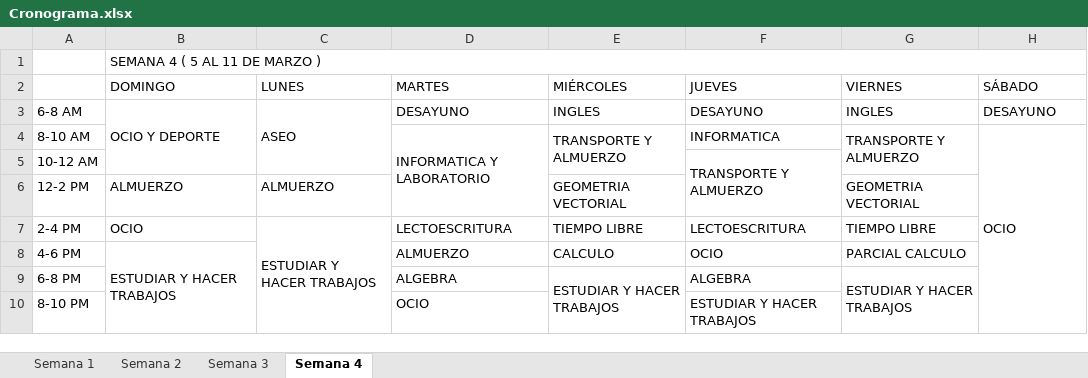
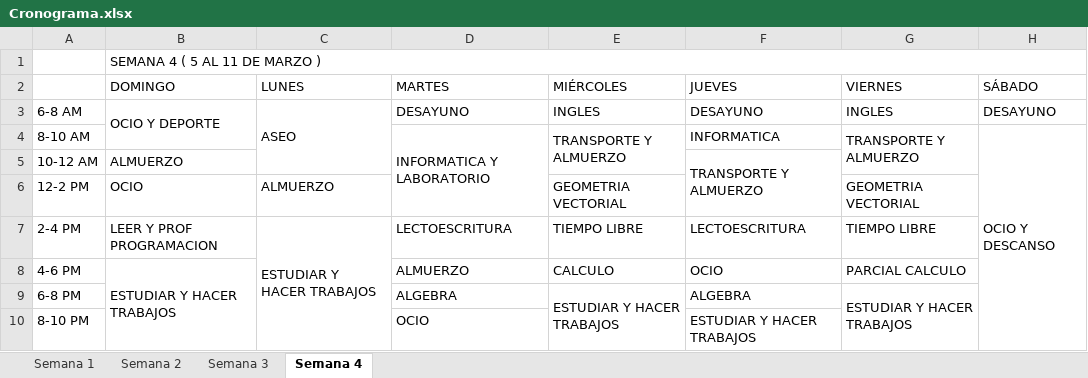
Before and after one commit to lsrm1/Informatica, an Excel workbook: Cronograma.xlsx, sheet Semana 4, drawn as a sheet; values as stored, in another font and other column widths than the file's, no cell formats; the diff names each change by its address in the sheet, - before the commit and + after, or states it on an @@ line.

```diff
--- a/Cronograma.xlsx (sheet Semana 4)
+++ b/Cronograma.xlsx (sheet Semana 4)
-B3:B5 merged
+B3:B4 merged
-H4 (SÁBADO): OCIO
+H4 (SÁBADO): OCIO Y DESCANSO
-B5 (DOMINGO): (empty)
+B5 (DOMINGO): ALMUERZO
-B6 (DOMINGO): ALMUERZO
+B6 (DOMINGO): OCIO
-B7 (DOMINGO): OCIO
+B7 (DOMINGO): LEER Y PROF PROGRAMACION
```
Also changed, not shown: sheet Semana 1, sheet Semana 3, sheet Semana 2, cell formats.
